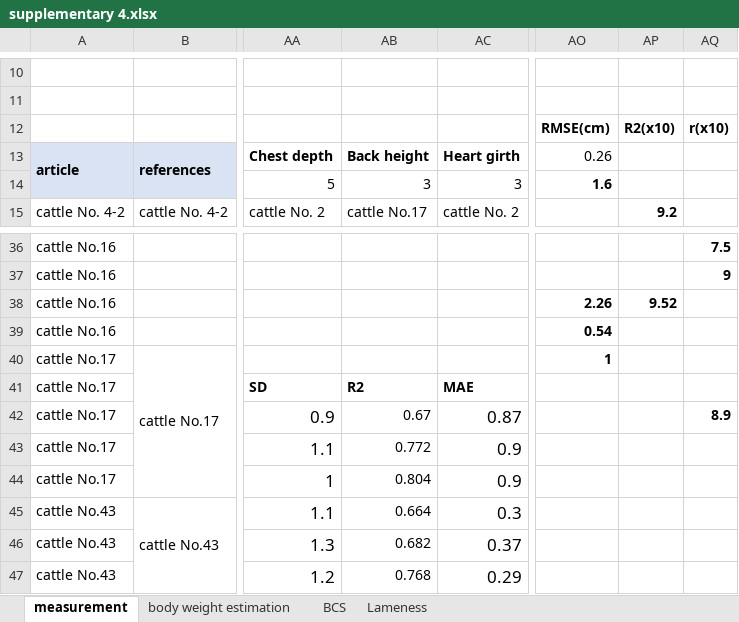
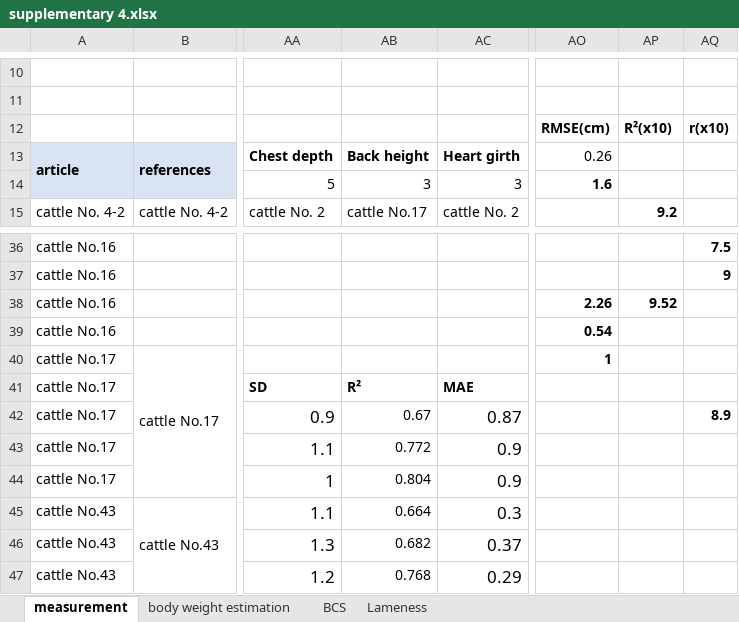
Before and after one commit to zjdesj/3D-cattle-mangement, an Excel workbook: supplementary 4.xlsx, sheet measurement, drawn as a sheet; only a part is shown, gaps mark what is left out; values as stored, in another font and other column widths than the file's, no borders; charts and pictures not drawn; the diff names each change by its address in the sheet, - before the commit and + after, or states it on an @@ line.

```diff
--- a/supplementary 4.xlsx (sheet measurement)
+++ b/supplementary 4.xlsx (sheet measurement)
-AP12: R2(x10)
+AP12: R²(x10)
-AB41: R2
+AB41: R²
```
Also changed, not shown: charts or pictures, 1 other file.
